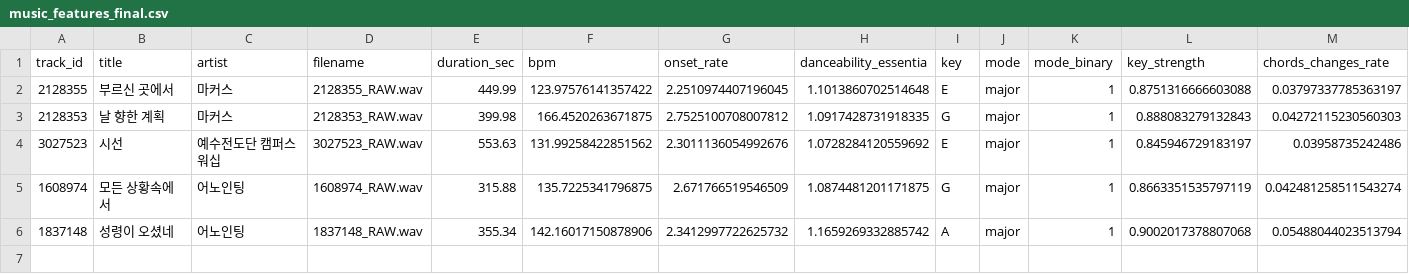
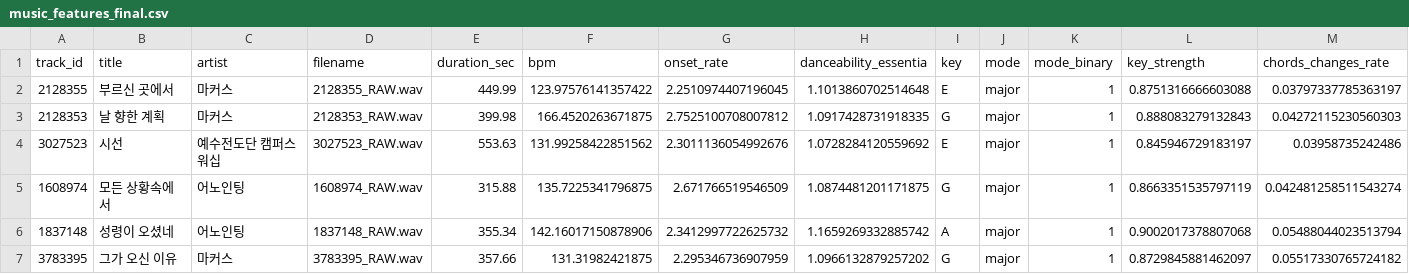
Before and after one commit to daniel5909/ccm_dat_DA, a CSV file: outputs/v3_1335/music_features_final.csv, drawn as a sheet; only a part is shown; rows hold the shown columns only; the diff names each change by its address in the sheet, - before the commit and + after, or states it on an @@ line.

Commit message:
Add verified v3 audio features (6 tracks)

```diff
--- a/outputs/v3_1335/music_features_final.csv
+++ b/outputs/v3_1335/music_features_final.csv
+row 7: 3783395 | 그가 오신 이유 | 마커스 | 3783395_RAW.wav | 357.66 | 131.31982421875 | 2.295346736907959 | 1.0966132879257202 | G | major | 1 | 0.8729845881462097 | 0.05517330765724182
```
Also changed, not shown: 2 other files.
